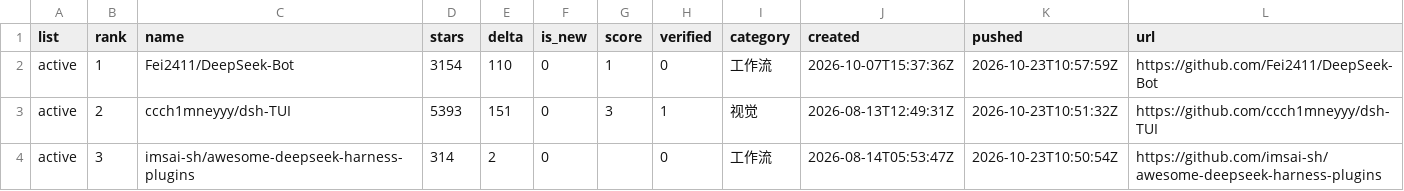
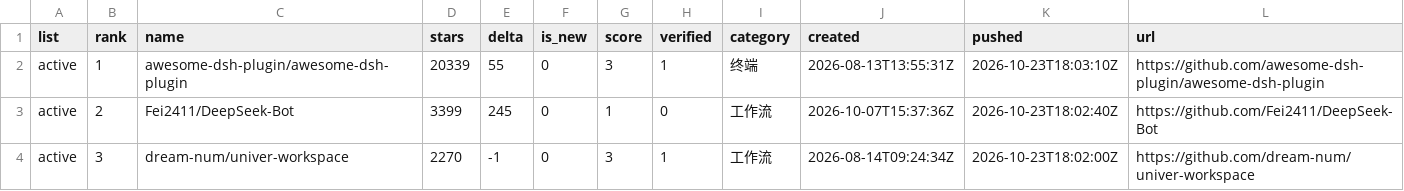
Before and after one commit to dsh-pulse/dsh-daily-pulse, a CSV file: reports/data/active-board.csv, drawn as a sheet; only a part is shown; the diff covers the shown part only.

```diff
--- a/reports/data/active-board.csv
+++ b/reports/data/active-board.csv
@@ -1,4 +1,4 @@
 list,rank,name,stars,delta,is_new,score,verified,category,created,pushed,url
-active,1,Fei2411/DeepSeek-Bot,3154,110,0,1,0,工作流,2026-10-07T15:37:36Z,2026-10-23T10:57:59Z,https://github.com/Fei2411/DeepSeek-Bot
-active,2,ccch1mneyyy/dsh-TUI,5393,151,0,3,1,视觉,2026-08-13T12:49:31Z,2026-10-23T10:51:32Z,https://github.com/ccch1mneyyy/dsh-TUI
-active,3,imsai-sh/awesome-deepseek-harness-plugins,314,2,0,,0,工作流,2026-08-14T05:53:47Z,2026-10-23T10:50:54Z,https://github.com/imsai-sh/awesome-deepseek-harness-plugins
+active,1,awesome-dsh-plugin/awesome-dsh-plugin,20339,55,0,3,1,终端,2026-08-13T13:55:31Z,2026-10-23T18:03:10Z,https://github.com/awesome-dsh-plugin/awesome-dsh-plugin
+active,2,Fei2411/DeepSeek-Bot,3399,245,0,1,0,工作流,2026-10-07T15:37:36Z,2026-10-23T18:02:40Z,https://github.com/Fei2411/DeepSeek-Bot
+active,3,dream-num/univer-workspace,2270,-1,0,3,1,工作流,2026-08-14T09:24:34Z,2026-10-23T18:02:00Z,https://github.com/dream-num/univer-workspace
```
Also changed, not shown: 16 edited cells elsewhere in this file, reports/data/category-boards.csv, reports/data/latest.csv, 16 other files.
